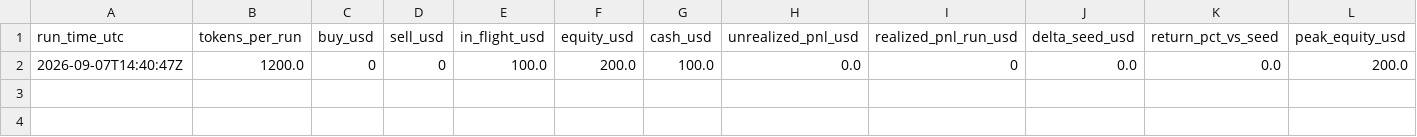
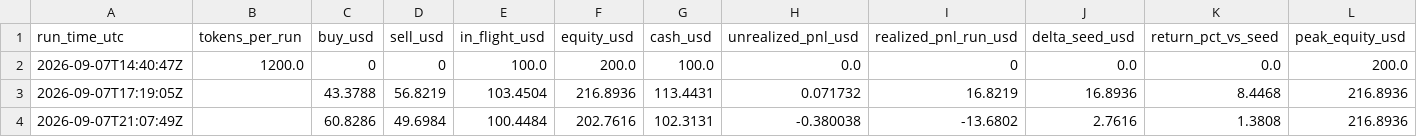
Before and after one commit to matthiasxc/paper-desk-one-shot, a CSV file: observability.csv, drawn as a sheet; only a part is shown; rows hold the shown columns only; the diff names each change by its address in the sheet, - before the commit and + after, or states it on an @@ line.

```diff
--- a/observability.csv
+++ b/observability.csv
+row 3: 2026-09-07T17:19:05Z |  | 43.3788 | 56.8219 | 103.4504 | 216.8936 | 113.4431 | 0.071732 | 16.8219 | 16.8936 | 8.4468 | 216.8936
+row 4: 2026-09-07T21:07:49Z |  | 60.8286 | 49.6984 | 100.4484 | 202.7616 | 102.3131 | -0.380038 | -13.6802 | 2.7616 | 1.3808 | 216.8936
```
Also changed, not shown: 1 other file.
